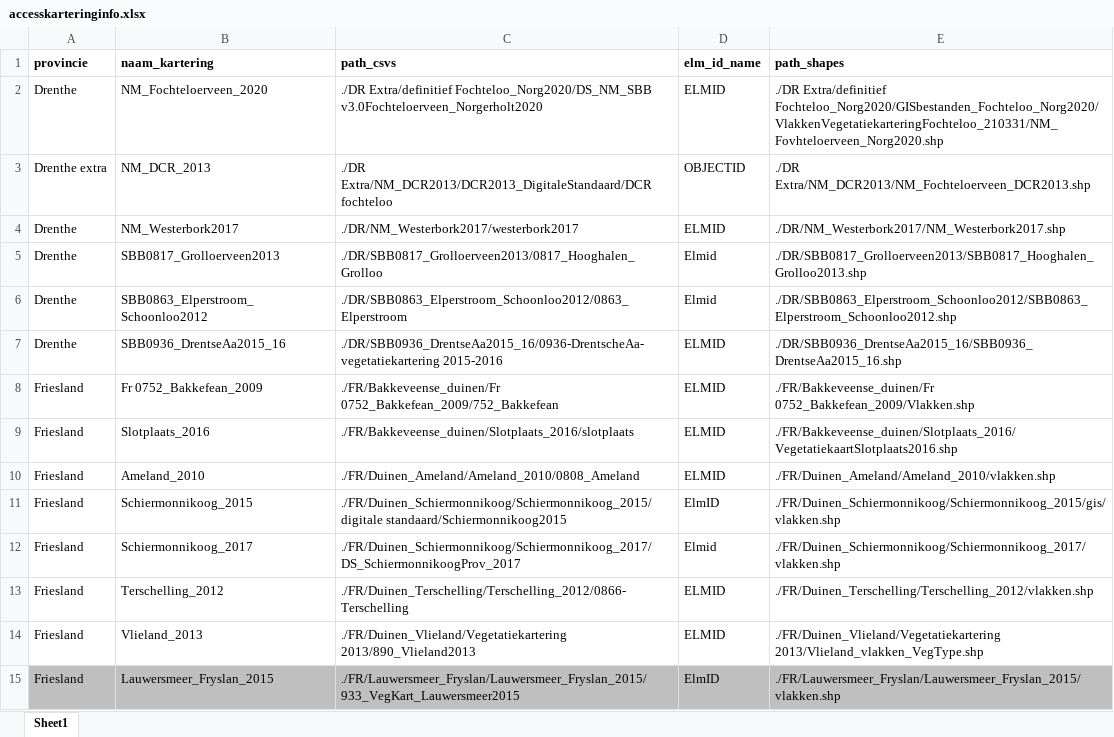
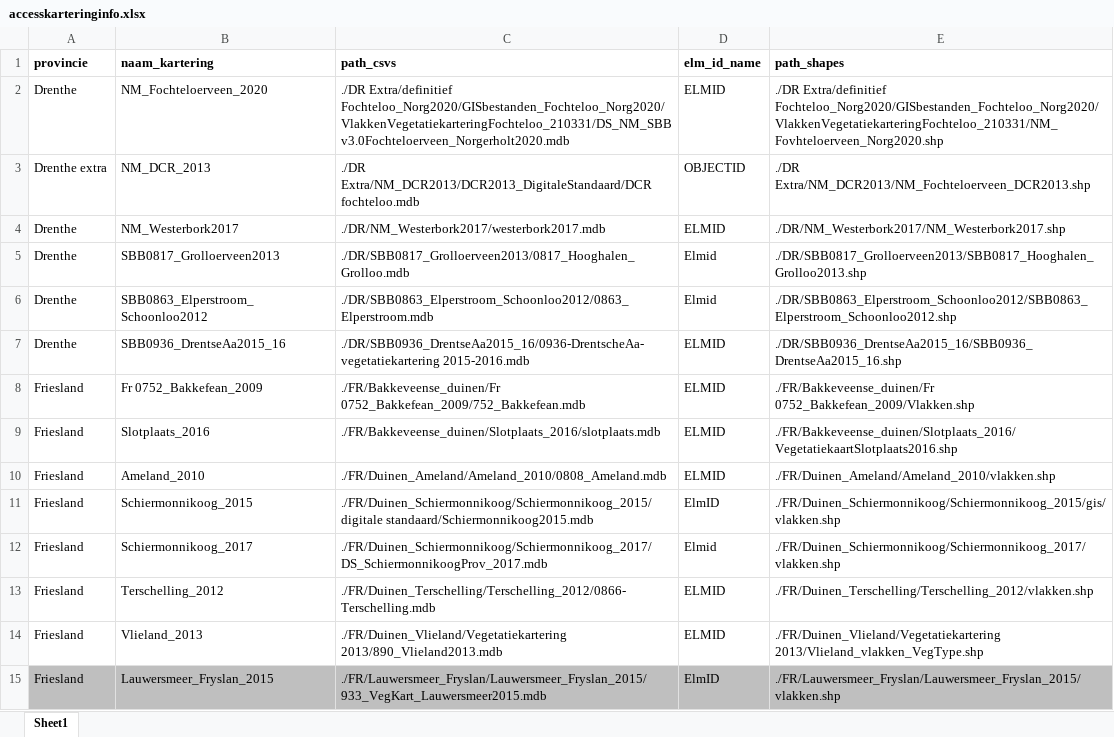
Before and after one commit to Spheer-ai/veg2hab, an Excel workbook: data/accesskarteringinfo.xlsx, sheet Sheet1, drawn as a sheet; only a part is shown; values as stored, in another font and other column widths than the file's, no borders; the diff covers the shown part only; the diff names each change by its address in the sheet, - before the commit and + after, or states it on an @@ line.

```diff
--- a/data/accesskarteringinfo.xlsx (sheet Sheet1)
+++ b/data/accesskarteringinfo.xlsx (sheet Sheet1)
-C2 (path_csvs): ./DR Extra/definitief Fochteloo_Norg2020/DS_NM_SBB v3.0Fochteloerveen_Norgerholt2020
+C2 (path_csvs): ./DR Extra/definitief Fochteloo_Norg2020/GISbestanden_Fochteloo_Norg2020/VlakkenVegetatiekarteringFochteloo_210331/DS_NM_SBB v3.0Fochteloerveen_Norgerholt2020.mdb
-C3 (path_csvs): ./DR Extra/NM_DCR2013/DCR2013_DigitaleStandaard/DCR fochteloo
+C3 (path_csvs): ./DR Extra/NM_DCR2013/DCR2013_DigitaleStandaard/DCR fochteloo.mdb
-C4 (path_csvs): ./DR/NM_Westerbork2017/westerbork2017
+C4 (path_csvs): ./DR/NM_Westerbork2017/westerbork2017.mdb
-C5 (path_csvs): ./DR/SBB0817_Grolloerveen2013/0817_Hooghalen_Grolloo
+C5 (path_csvs): ./DR/SBB0817_Grolloerveen2013/0817_Hooghalen_Grolloo.mdb
-C6 (path_csvs): ./DR/SBB0863_Elperstroom_Schoonloo2012/0863_Elperstroom
+C6 (path_csvs): ./DR/SBB0863_Elperstroom_Schoonloo2012/0863_Elperstroom.mdb
-C7 (path_csvs): ./DR/SBB0936_DrentseAa2015_16/0936-DrentscheAa-vegetatiekartering 2015-2016
+C7 (path_csvs): ./DR/SBB0936_DrentseAa2015_16/0936-DrentscheAa-vegetatiekartering 2015-2016.mdb
-C8 (path_csvs): ./FR/Bakkeveense_duinen/Fr 0752_Bakkefean_2009/752_Bakkefean
+C8 (path_csvs): ./FR/Bakkeveense_duinen/Fr 0752_Bakkefean_2009/752_Bakkefean.mdb
-C9 (path_csvs): ./FR/Bakkeveense_duinen/Slotplaats_2016/slotplaats
+C9 (path_csvs): ./FR/Bakkeveense_duinen/Slotplaats_2016/slotplaats.mdb
-C10 (path_csvs): ./FR/Duinen_Ameland/Ameland_2010/0808_Ameland
+C10 (path_csvs): ./FR/Duinen_Ameland/Ameland_2010/0808_Ameland.mdb
-C11 (path_csvs): ./FR/Duinen_Schiermonnikoog/Schiermonnikoog_2015/digitale standaard/Schiermonnikoog2015
+C11 (path_csvs): ./FR/Duinen_Schiermonnikoog/Schiermonnikoog_2015/digitale standaard/Schiermonnikoog2015.mdb
-C12 (path_csvs): ./FR/Duinen_Schiermonnikoog/Schiermonnikoog_2017/DS_SchiermonnikoogProv_2017
+C12 (path_csvs): ./FR/Duinen_Schiermonnikoog/Schiermonnikoog_2017/DS_SchiermonnikoogProv_2017.mdb
-C13 (path_csvs): ./FR/Duinen_Terschelling/Terschelling_2012/0866-Terschelling
+C13 (path_csvs): ./FR/Duinen_Terschelling/Terschelling_2012/0866-Terschelling.mdb
-C14 (path_csvs): ./FR/Duinen_Vlieland/Vegetatiekartering 2013/890_Vlieland2013
+C14 (path_csvs): ./FR/Duinen_Vlieland/Vegetatiekartering 2013/890_Vlieland2013.mdb
-C15 (path_csvs): ./FR/Lauwersmeer_Fryslan/Lauwersmeer_Fryslan_2015/933_VegKart_Lauwersmeer2015
+C15 (path_csvs): ./FR/Lauwersmeer_Fryslan/Lauwersmeer_Fryslan_2015/933_VegKart_Lauwersmeer2015.mdb
```
Also changed, not shown: 34 edited cells elsewhere in this sheet, 3 other files.
